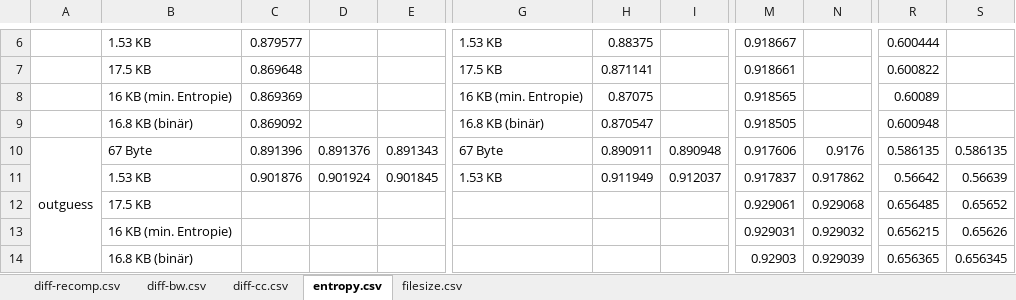
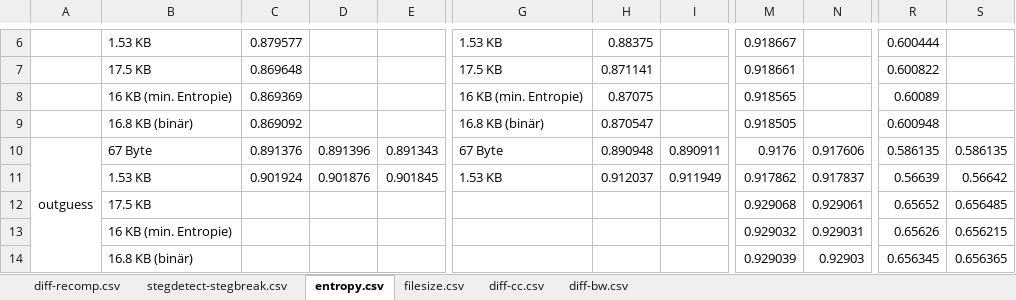
Before and after one commit to bh-8/amsl-it-security-projects, an Excel workbook: SMKITS5/docs/annotatedAnalysis/valuesAndDiagrams.xlsx, sheet entropy.csv, drawn as a sheet; only a part is shown, gaps mark what is left out; values as stored, in another font and other column widths than the file's, no borders; charts and pictures not drawn; the diff covers the shown part only; the diff names each change by its address in the sheet, - before the commit and + after, or states it on an @@ line.

```diff
--- a/SMKITS5/docs/annotatedAnalysis/valuesAndDiagrams.xlsx (sheet entropy.csv)
+++ b/SMKITS5/docs/annotatedAnalysis/valuesAndDiagrams.xlsx (sheet entropy.csv)
+sheet tab: stegdetect-stegbreak.csv
@@ sheet tab order changed: diff-recomp.csv | stegdetect-stegbreak.csv | entropy.csv | filesize.csv | diff-cc.csv | diff-bw.csv @@
-C10: 0.891396
+C10: 0.891376
-D10: 0.891376
+D10: 0.891396
-H10: 0.890911
+H10: 0.890948
-I10: 0.890948
+I10: 0.890911
-M10: 0.917606
+M10: 0.9176
-N10: 0.9176
+N10: 0.917606
-C11: 0.901876
+C11: 0.901924
-D11: 0.901924
+D11: 0.901876
-H11: 0.911949
+H11: 0.912037
-I11: 0.912037
+I11: 0.911949
-M11: 0.917837
+M11: 0.917862
-N11: 0.917862
+N11: 0.917837
-R11: 0.56642
+R11: 0.56639
-S11: 0.56639
+S11: 0.56642
-M12: 0.929061
+M12: 0.929068
-N12: 0.929068
+N12: 0.929061
-R12: 0.656485
+R12: 0.65652
-S12: 0.65652
+S12: 0.656485
-M13: 0.929031
+M13: 0.929032
-N13: 0.929032
+N13: 0.929031
-R13: 0.656215
+R13: 0.65626
-S13: 0.65626
+S13: 0.656215
-M14: 0.92903
+M14: 0.929039
-N14: 0.929039
+N14: 0.92903
-R14: 0.656365
+R14: 0.656345
-S14: 0.656345
+S14: 0.656365
```
Also changed, not shown: 48 edited cells elsewhere in this sheet, sheet diff-bw.csv, sheet filesize.csv, charts or pictures, 1 other file.
